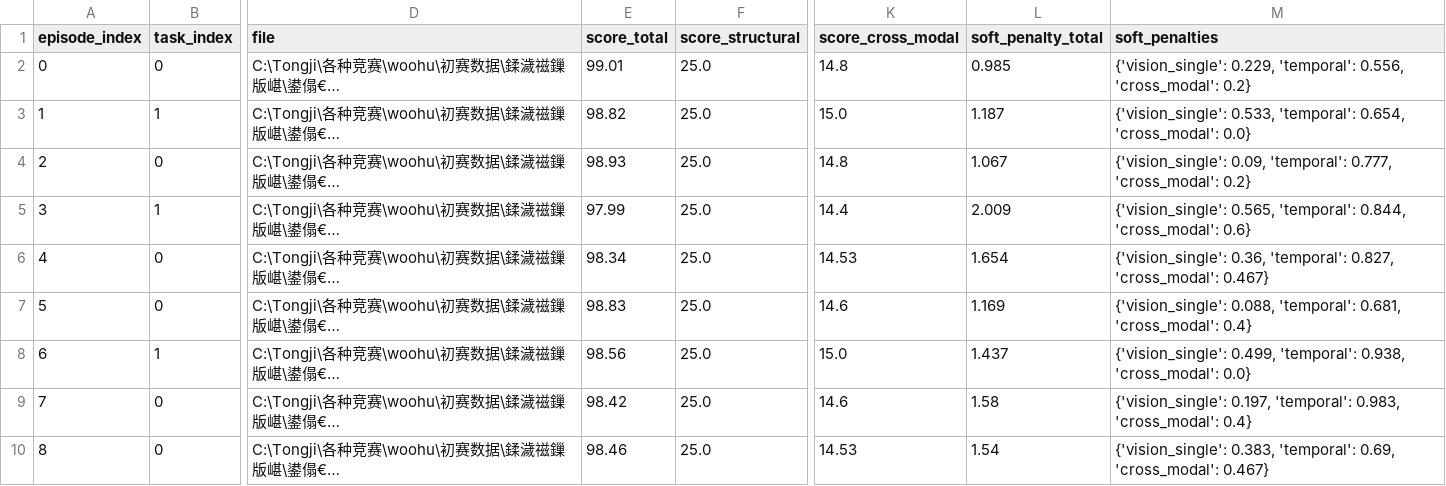
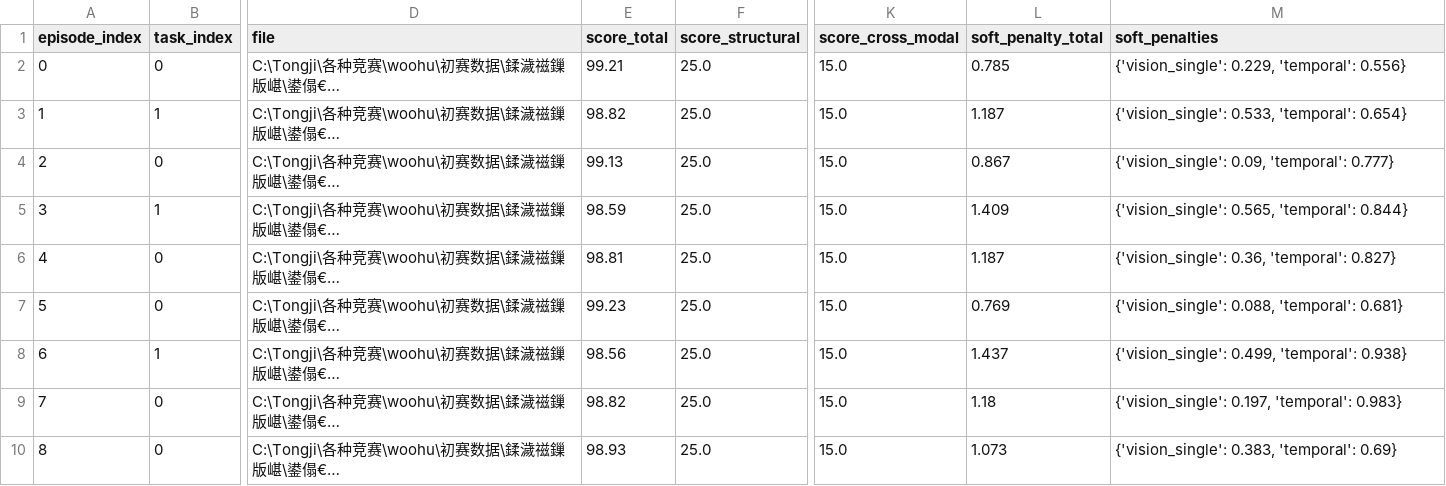
Before and after one commit to hiworldcat/wooho, a CSV file: outputs/v2/reports/episode_scores_v2.csv, drawn as a sheet; only a part is shown, gaps mark what is left out; long unchanged cells end in …; the diff covers the shown part only; the diff names each change by its address in the sheet, - before the commit and + after, or states it on an @@ line.

```diff
--- a/outputs/v2/reports/episode_scores_v2.csv
+++ b/outputs/v2/reports/episode_scores_v2.csv
-E2 (score_total): 99.01
+E2 (score_total): 99.21
-K2 (score_cross_modal): 14.8
+K2 (score_cross_modal): 15.0
-L2 (soft_penalty_total): 0.985
+L2 (soft_penalty_total): 0.785
-M2 (soft_penalties): …0.229, 'temporal': 0.556, 'cross_modal': 0.2}
+M2 (soft_penalties): …0.229, 'temporal': 0.556}
-M3 (soft_penalties): …0.533, 'temporal': 0.654, 'cross_modal': 0.0}
+M3 (soft_penalties): …0.533, 'temporal': 0.654}
-E4 (score_total): 98.93
+E4 (score_total): 99.13
-K4 (score_cross_modal): 14.8
+K4 (score_cross_modal): 15.0
-L4 (soft_penalty_total): 1.067
+L4 (soft_penalty_total): 0.867
-M4 (soft_penalties): …0.09, 'temporal': 0.777, 'cross_modal': 0.2}
+M4 (soft_penalties): …0.09, 'temporal': 0.777}
-E5 (score_total): 97.99
+E5 (score_total): 98.59
-K5 (score_cross_modal): 14.4
+K5 (score_cross_modal): 15.0
-L5 (soft_penalty_total): 2.009
+L5 (soft_penalty_total): 1.409
-M5 (soft_penalties): …0.565, 'temporal': 0.844, 'cross_modal': 0.6}
+M5 (soft_penalties): …0.565, 'temporal': 0.844}
-E6 (score_total): 98.34
+E6 (score_total): 98.81
-K6 (score_cross_modal): 14.53
+K6 (score_cross_modal): 15.0
-L6 (soft_penalty_total): 1.654
+L6 (soft_penalty_total): 1.187
-M6 (soft_penalties): …0.36, 'temporal': 0.827, 'cross_modal': 0.467}
+M6 (soft_penalties): …0.36, 'temporal': 0.827}
-E7 (score_total): 98.83
+E7 (score_total): 99.23
-K7 (score_cross_modal): 14.6
+K7 (score_cross_modal): 15.0
-L7 (soft_penalty_total): 1.169
+L7 (soft_penalty_total): 0.769
-M7 (soft_penalties): …0.088, 'temporal': 0.681, 'cross_modal': 0.4}
+M7 (soft_penalties): …0.088, 'temporal': 0.681}
-M8 (soft_penalties): …0.499, 'temporal': 0.938, 'cross_modal': 0.0}
+M8 (soft_penalties): …0.499, 'temporal': 0.938}
-E9 (score_total): 98.42
+E9 (score_total): 98.82
-K9 (score_cross_modal): 14.6
+K9 (score_cross_modal): 15.0
-L9 (soft_penalty_total): 1.58
+L9 (soft_penalty_total): 1.18
-M9 (soft_penalties): …0.197, 'temporal': 0.983, 'cross_modal': 0.4}
+M9 (soft_penalties): …0.197, 'temporal': 0.983}
-E10 (score_total): 98.46
+E10 (score_total): 98.93
-K10 (score_cross_modal): 14.53
+K10 (score_cross_modal): 15.0
-L10 (soft_penalty_total): 1.54
+L10 (soft_penalty_total): 1.073
-M10 (soft_penalties): …0.383, 'temporal': 0.69, 'cross_modal': 0.467}
+M10 (soft_penalties): …0.383, 'temporal': 0.69}
```
Also changed, not shown: 35 edited cells elsewhere in this file, 12 other files.
